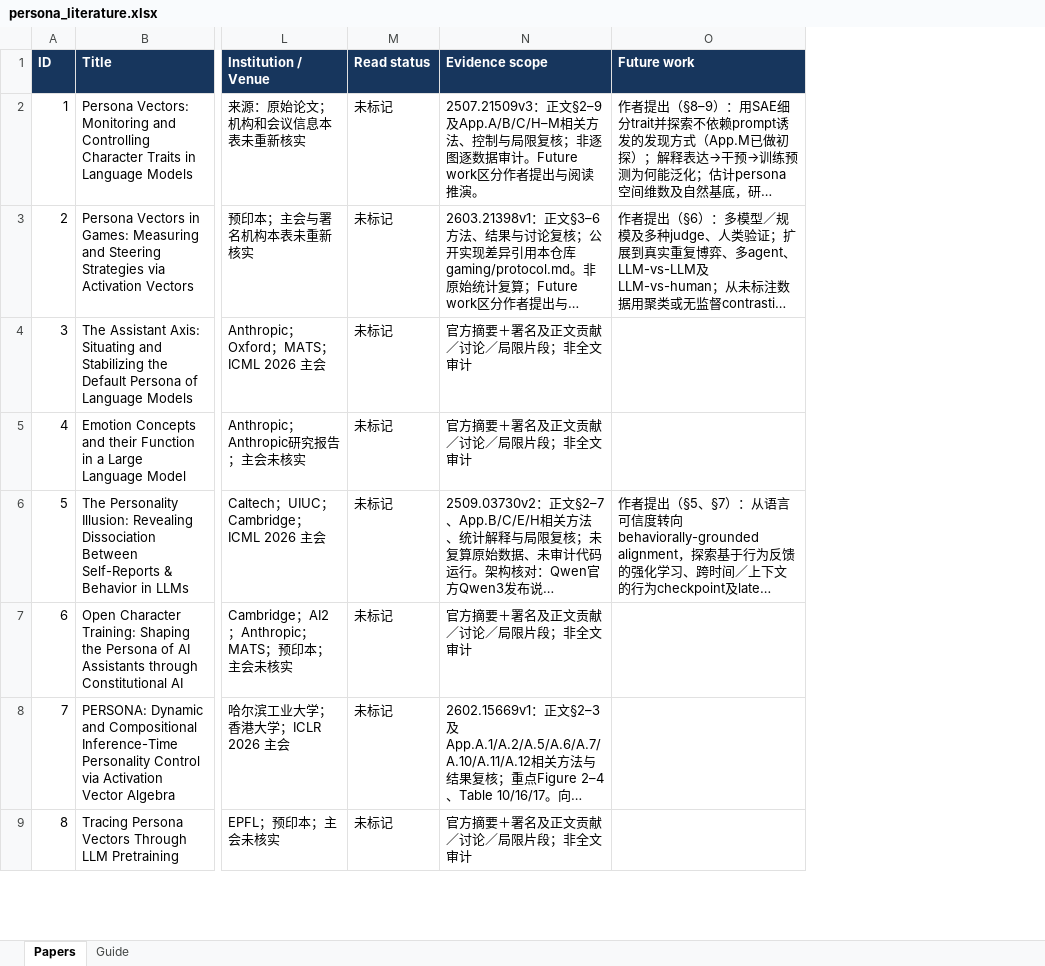
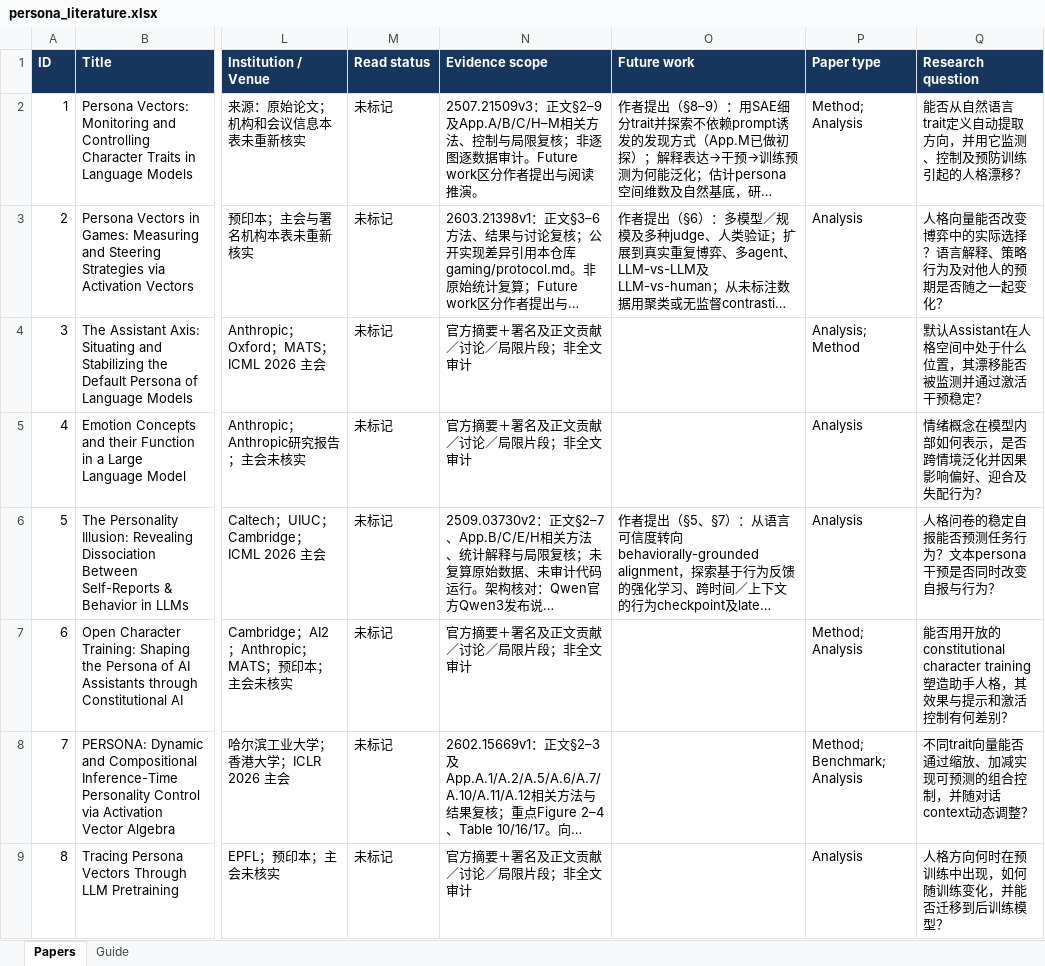
Before and after one commit to ZhuochengHe/persona-vectors-repro, an Excel workbook: docs/papers/persona_literature.xlsx, sheet Papers, drawn as a sheet; only a part is shown, gaps mark what is left out; long unchanged cells end in …; values as stored, in another font and other column widths than the file's, no borders; table styles not drawn; the diff names each change by its address in the sheet, - before the commit and + after, or states it on an @@ line.

Commit message:
docs: organize literature by research question in Google Docs

```diff
--- a/docs/papers/persona_literature.xlsx (sheet Papers)
+++ b/docs/papers/persona_literature.xlsx (sheet Papers)
+column P (Paper type), rows 2-9: Method; Analysis | Analysis | Analysis; Method | Analysis | Analysis | Method; Analysis | Method; Benchmark; Analysis | Analysis
+column Q (Research question), rows 2-9: 能否从自然语言trait定义自动提取方向，并用它监测、控制及预防训练引起的人格漂移？ | 人格向量能否改变博弈中的实际选择？语言解释、策略行为及对他人的预期是否随之一起变化？ | 默认Assistant在人格空间中处于什么位置，其漂移能否被监测并通过激活干预稳定？ | 情绪概念在模型内部如何表示，是否跨情境泛化并因果影响偏好、迎合及失配行为？ | 人格问卷的稳定自报能否预测任务行为？文本persona干预是否同时改变自报与行为？ | 能否用开放的constitutional character training塑造助手人格，其效果与提示和激活控制有何差别？ | 不同trait向量能否通过缩放、加减实现可预测的组合控制，并随对话context动态调整？ | 人格方向何时在预训练中出现，如何随训练变化，并能否迁移到后训练模型？
```
Also changed, not shown: 7 other files.
